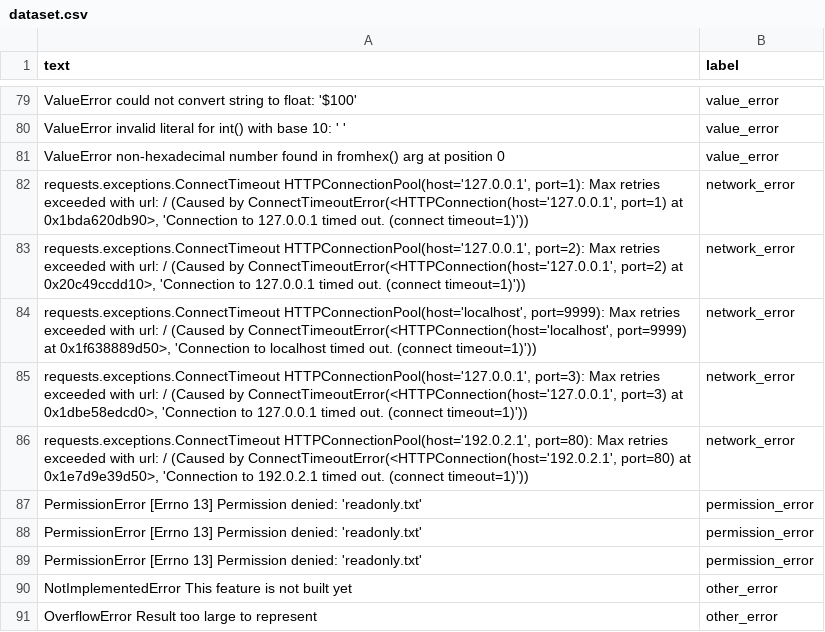
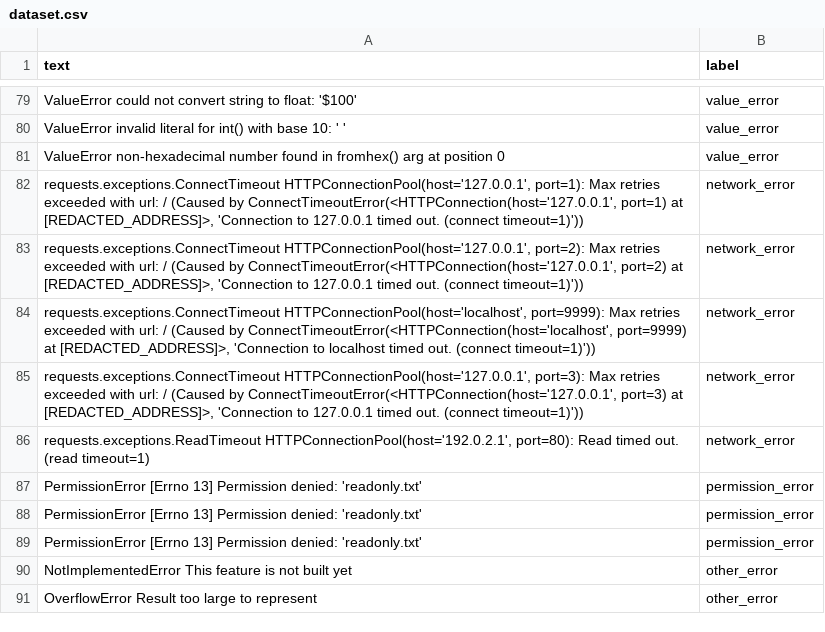
Before and after one commit to ATripathi14/DevMentor-AI, a CSV file: ml_engine/data/labeled/dataset.csv, drawn as a sheet; only a part is shown, gaps mark what is left out.

Commit message:
fix(sanitizer): redact non-deterministic object memory addresses; retrain, macro F1 0.913 via 3-fold CV

```diff
--- a/ml_engine/data/labeled/dataset.csv
+++ b/ml_engine/data/labeled/dataset.csv
@@ -81,7 +81,7 @@ ValueError invalid literal for int() with base 10: ' ',value_error
 ValueError non-hexadecimal number found in fromhex() arg at position 0,value_error
-"requests.exceptions.ConnectTimeout HTTPConnectionPool(host='127.0.0.1', port=1): Max retries exceeded with url: / (Caused by ConnectTimeoutError(<HTTPConnection(host='127.0.0.1', port=1) at 0x1bda620db90>, 'Connection to 127.0.0.1 timed out. (connect timeout=1)'))",network_error
-"requests.exceptions.ConnectTimeout HTTPConnectionPool(host='127.0.0.1', port=2): Max retries exceeded with url: / (Caused by ConnectTimeoutError(<HTTPConnection(host='127.0.0.1', port=2) at 0x20c49ccdd10>, 'Connection to 127.0.0.1 timed out. (connect timeout=1)'))",network_error
-"requests.exceptions.ConnectTimeout HTTPConnectionPool(host='localhost', port=9999): Max retries exceeded with url: / (Caused by ConnectTimeoutError(<HTTPConnection(host='localhost', port=9999) at 0x1f638889d50>, 'Connection to localhost timed out. (connect timeout=1)'))",network_error
-"requests.exceptions.ConnectTimeout HTTPConnectionPool(host='127.0.0.1', port=3): Max retries exceeded with url: / (Caused by ConnectTimeoutError(<HTTPConnection(host='127.0.0.1', port=3) at 0x1dbe58edcd0>, 'Connection to 127.0.0.1 timed out. (connect timeout=1)'))",network_error
-"requests.exceptions.ConnectTimeout HTTPConnectionPool(host='192.0.2.1', port=80): Max retries exceeded with url: / (Caused by ConnectTimeoutError(<HTTPConnection(host='192.0.2.1', port=80) at 0x1e7d9e39d50>, 'Connection to 192.0.2.1 timed out. (connect timeout=1)'))",network_error
+"requests.exceptions.ConnectTimeout HTTPConnectionPool(host='127.0.0.1', port=1): Max retries exceeded with url: / (Caused by ConnectTimeoutError(<HTTPConnection(host='127.0.0.1', port=1) at [REDACTED_ADDRESS]>, 'Connection to 127.0.0.1 timed out. (connect timeout=1)'))",network_error
+"requests.exceptions.ConnectTimeout HTTPConnectionPool(host='127.0.0.1', port=2): Max retries exceeded with url: / (Caused by ConnectTimeoutError(<HTTPConnection(host='127.0.0.1', port=2) at [REDACTED_ADDRESS]>, 'Connection to 127.0.0.1 timed out. (connect timeout=1)'))",network_error
+"requests.exceptions.ConnectTimeout HTTPConnectionPool(host='localhost', port=9999): Max retries exceeded with url: / (Caused by ConnectTimeoutError(<HTTPConnection(host='localhost', port=9999) at [REDACTED_ADDRESS]>, 'Connection to localhost timed out. (connect timeout=1)'))",network_error
+"requests.exceptions.ConnectTimeout HTTPConnectionPool(host='127.0.0.1', port=3): Max retries exceeded with url: / (Caused by ConnectTimeoutError(<HTTPConnection(host='127.0.0.1', port=3) at [REDACTED_ADDRESS]>, 'Connection to 127.0.0.1 timed out. (connect timeout=1)'))",network_error
+"requests.exceptions.ReadTimeout HTTPConnectionPool(host='192.0.2.1', port=80): Read timed out. (read timeout=1)",network_error
 PermissionError [Errno 13] Permission denied: 'readonly.txt',permission_error
```
Also changed, not shown: 5 other files.
